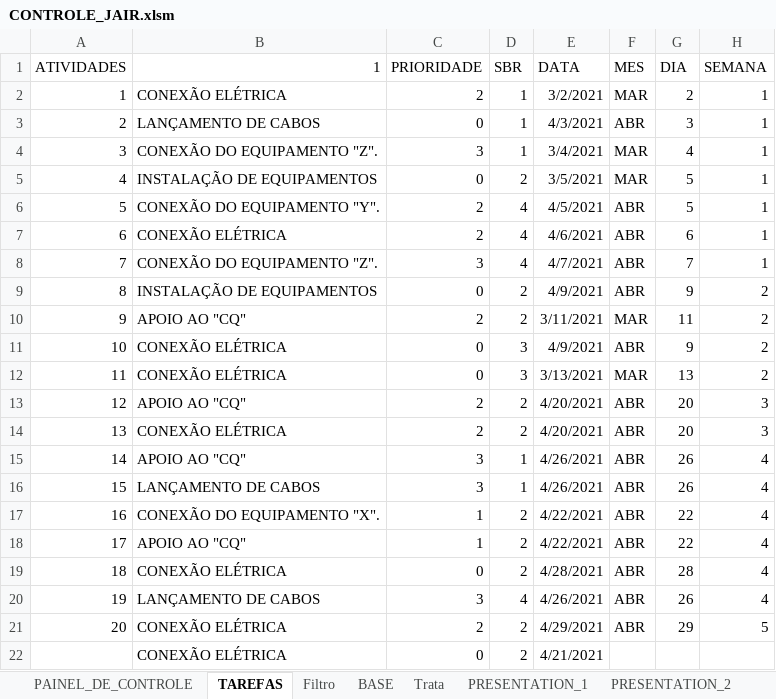
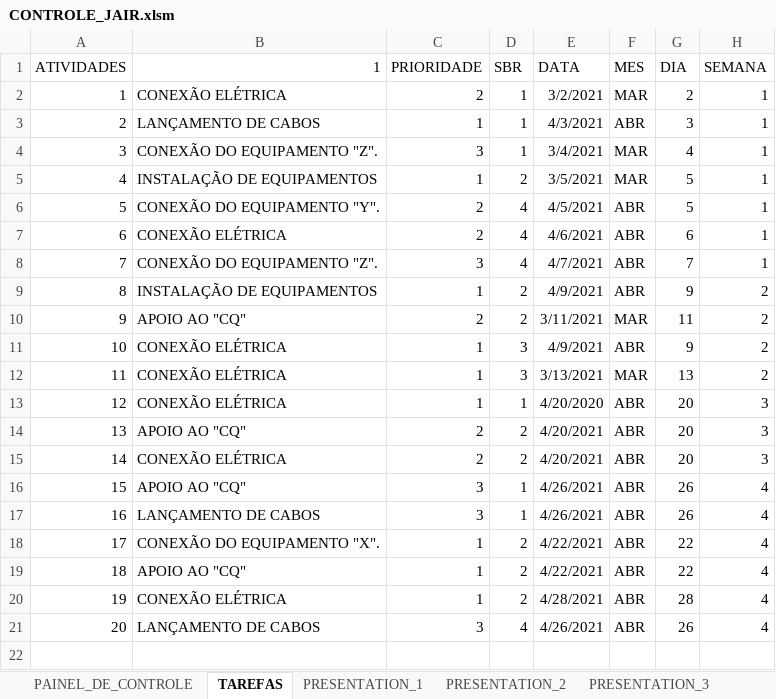
Before and after one commit to AlexsandroMO/Commands, an Excel workbook: My/CONTROLE_JAIR.xlsm, sheet TAREFAS, drawn as a sheet; values as stored, in another font and other column widths than the file's, no borders; removed rows and columns are numbered as before the commit, all else as after; the diff names each change by its address in the sheet, - before the commit and + after, or states it on an @@ line.

```diff
--- a/My/CONTROLE_JAIR.xlsm (sheet TAREFAS)
+++ b/My/CONTROLE_JAIR.xlsm (sheet TAREFAS)
@@ sheet tab hidden: Filtro @@
@@ sheet tab hidden: BASE @@
@@ sheet tab hidden: Trata @@
-C3 (PRIORIDADE): 0
+C3 (PRIORIDADE): 1
-C5 (PRIORIDADE): 0
+C5 (PRIORIDADE): 1
-C9 (PRIORIDADE): 0
+C9 (PRIORIDADE): 1
-C11:C12 (PRIORIDADE): 0
+C11:C12 (PRIORIDADE): 1
+row 13: 12 | CONEXÃO ELÉTRICA | 1 | 1 | 4/20/2020 | ABR | 20 | 3
@@ column A (ATIVIDADES) renumbered between rows 14 and 21 @@
-C20 (PRIORIDADE): 0
+C20 (PRIORIDADE): 1
-row 21: 20 | CONEXÃO ELÉTRICA | 2 | 2 | 4/29/2021 | ABR | 29 | 5
-row 22:  | CONEXÃO ELÉTRICA | 0 | 2 | 4/21/2021
```
Also changed, not shown: sheet PRESENTATION_3, sheet PRESENTATION_5, sheet PRESENTATION_2, sheet PAINEL_DE_CONTROLE, sheet PRESENTATION_1, sheet PRESENTATION_4, other sheet tabs, charts or pictures.
